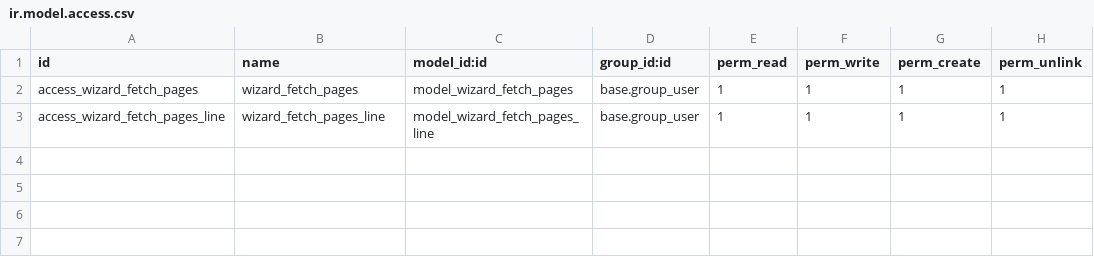
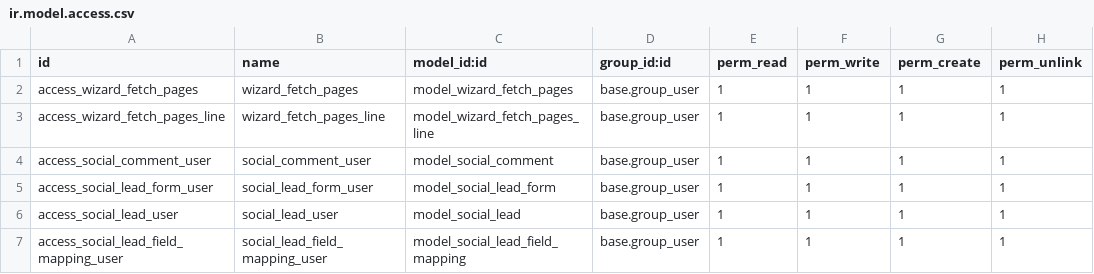
Before and after one commit to OCA/social, a CSV file: social_media_facebook/security/ir.model.access.csv, drawn as a sheet.

Commit message:
[ADD] new module social_media_facebook

```diff
--- a/social_media_facebook/security/ir.model.access.csv
+++ b/social_media_facebook/security/ir.model.access.csv
@@ -3 +3,5 @@ access_wizard_fetch_pages,wizard_fetch_pages,model_wizard_fetch_pages,base.group
 access_wizard_fetch_pages_line,wizard_fetch_pages_line,model_wizard_fetch_pages_line,base.group_user,1,1,1,1
+access_social_comment_user,social_comment_user,model_social_comment,base.group_user,1,1,1,1
+access_social_lead_form_user,social_lead_form_user,model_social_lead_form,base.group_user,1,1,1,1
+access_social_lead_user,social_lead_user,model_social_lead,base.group_user,1,1,1,1
+access_social_lead_field_mapping_user,social_lead_field_mapping_user,model_social_lead_field_mapping,base.group_user,1,1,1,1
```
Also changed, not shown: 11 other files.
